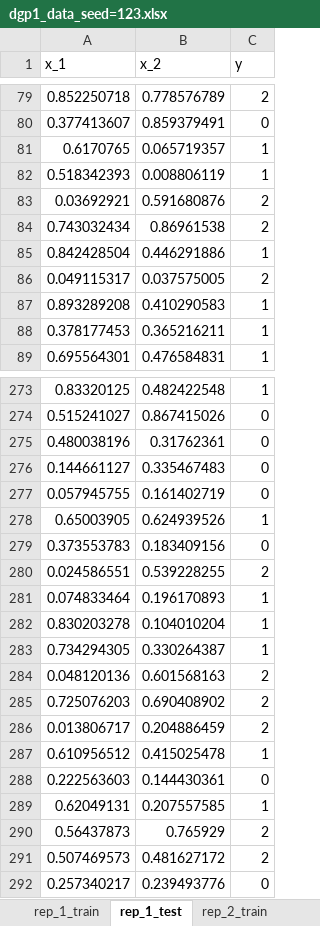
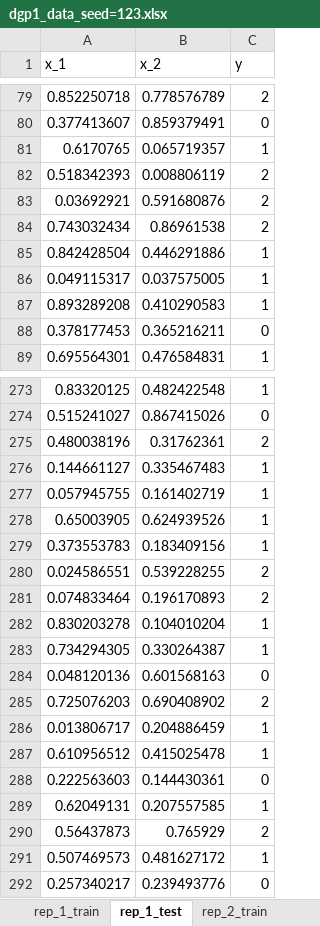
Before and after one commit to matthijsnij/thesis_code, an Excel workbook: data/dgp1_data_seed=123.xlsx, sheet rep_1_test, drawn as a sheet; only a part is shown, gaps mark what is left out; values as stored, in another font and other column widths than the file's, no borders; the diff covers the shown part only; the diff names each change by its address in the sheet, - before the commit and + after, or states it on an @@ line.

```diff
--- a/data/dgp1_data_seed=123.xlsx (sheet rep_1_test)
+++ b/data/dgp1_data_seed=123.xlsx (sheet rep_1_test)
-C82 (y): 1
+C82 (y): 2
-C86 (y): 2
+C86 (y): 1
-C88 (y): 1
+C88 (y): 0
-C275 (y): 0
+C275 (y): 2
-C276:C277 (y): 0
+C276:C277 (y): 1
-C279 (y): 0
+C279 (y): 1
-C281 (y): 1
+C281 (y): 2
-C284 (y): 2
+C284 (y): 0
-C286 (y): 2
+C286 (y): 1
-C291 (y): 2
+C291 (y): 1
```
Also changed, not shown: 154 edited cells elsewhere in this sheet, sheet rep_9_test, sheet rep_7_test, sheet rep_5_test, sheet rep_3_test, sheet rep_6_test, sheet rep_8_test, 13 more sheets, output/mpbart_dgp1_output.xlsx, output/mpbart_dgp2_output.xlsx, 12 other files.
